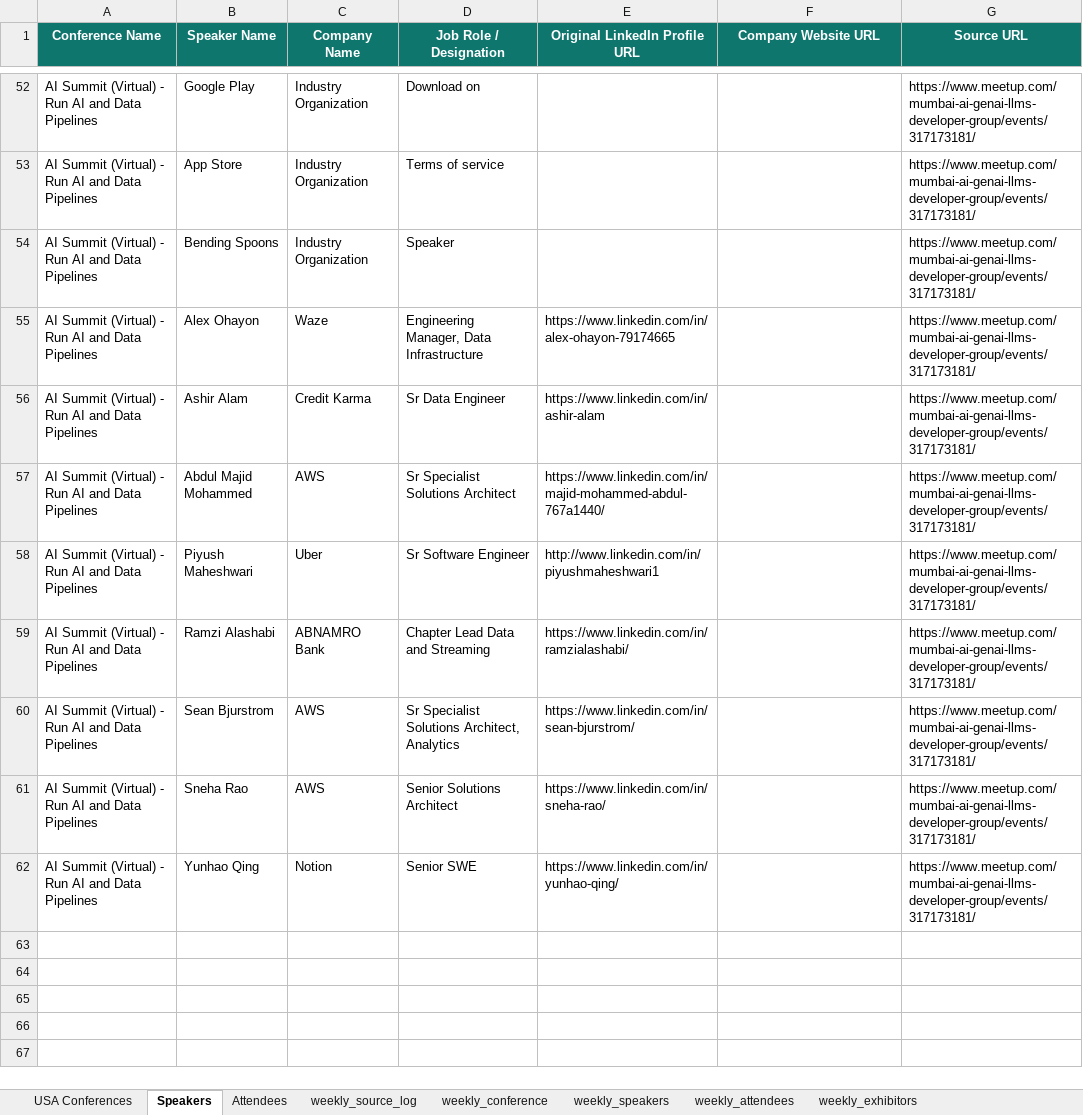
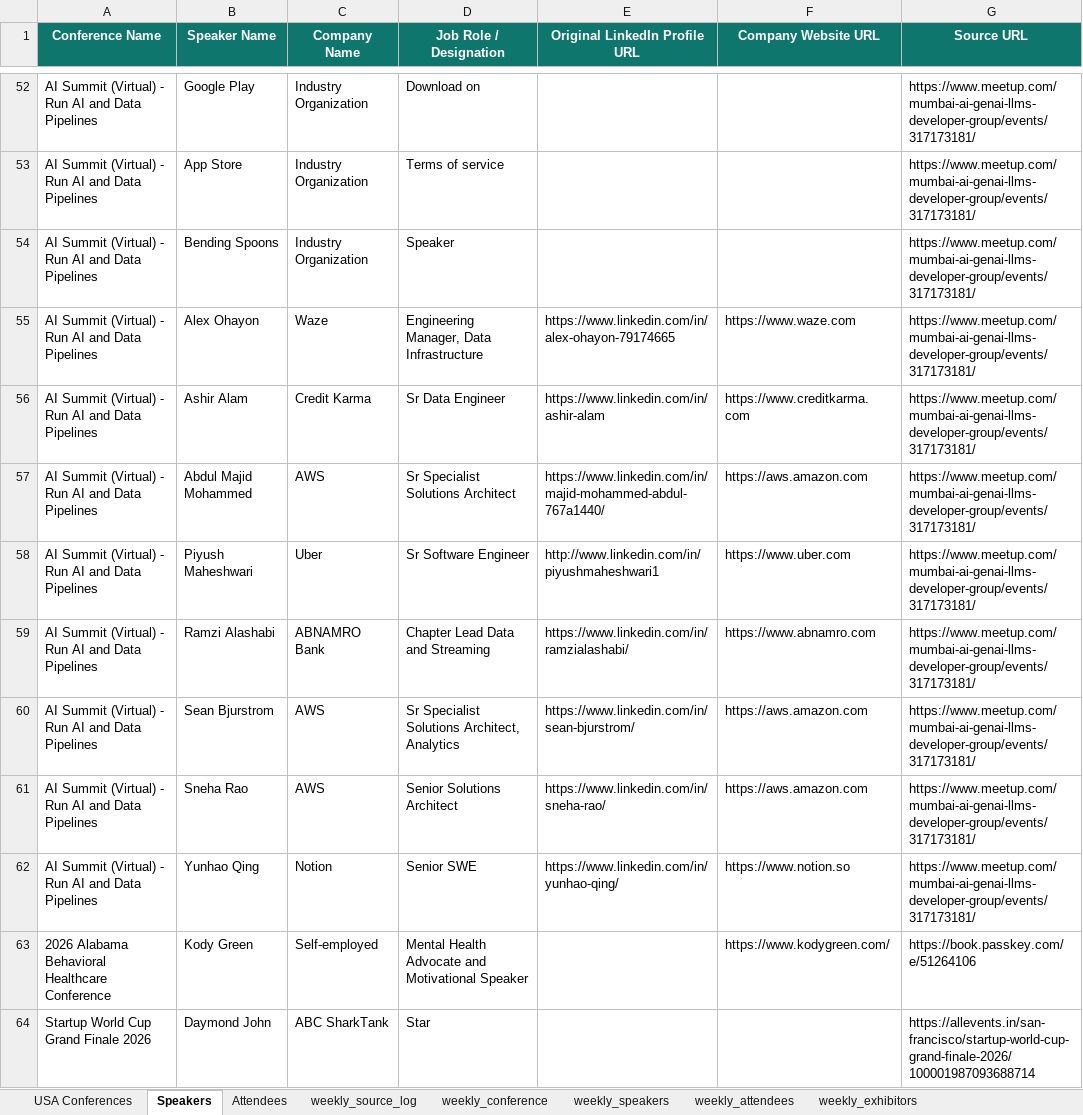
Before and after one commit to Jeeva-6305/conference-agent-adople, an Excel workbook: data/excel/usa_conferences_published.xlsx, sheet Speakers, drawn as a sheet; only a part is shown, gaps mark what is left out; values as stored, in another font and other column widths than the file's, no borders; the diff covers the shown part only; the diff names each change by its address in the sheet, - before the commit and + after, or states it on an @@ line.

```diff
--- a/data/excel/usa_conferences_published.xlsx (sheet Speakers)
+++ b/data/excel/usa_conferences_published.xlsx (sheet Speakers)
-F55 (Company Website URL): (empty)
+F55 (Company Website URL): https://www.waze.com
-F56 (Company Website URL): (empty)
+F56 (Company Website URL): https://www.creditkarma.com
-F57 (Company Website URL): (empty)
+F57 (Company Website URL): https://aws.amazon.com
-F58 (Company Website URL): (empty)
+F58 (Company Website URL): https://www.uber.com
-F59 (Company Website URL): (empty)
+F59 (Company Website URL): https://www.abnamro.com
-F60:F61 (Company Website URL): (empty)
+F60:F61 (Company Website URL): https://aws.amazon.com
-F62 (Company Website URL): (empty)
+F62 (Company Website URL): https://www.notion.so
+row 63: 2026 Alabama Behavioral Healthcare Conference | Kody Green | Self-employed | Mental Health Advocate and Motivational Speaker |  | https://www.kodygreen.com/ | https://book.passkey.com/e/51264106
+row 64: Startup World Cup Grand Finale 2026 | Daymond John | ABC SharkTank | Star |  |  | https://allevents.in/san-francisco/startup-world-cup-grand-finale-2026/100001987093688714
```
Also changed, not shown: 36 added rows elsewhere in this sheet, sheet USA Conferences, sheet weekly_speakers, sheet Attendees, 22 other files.
